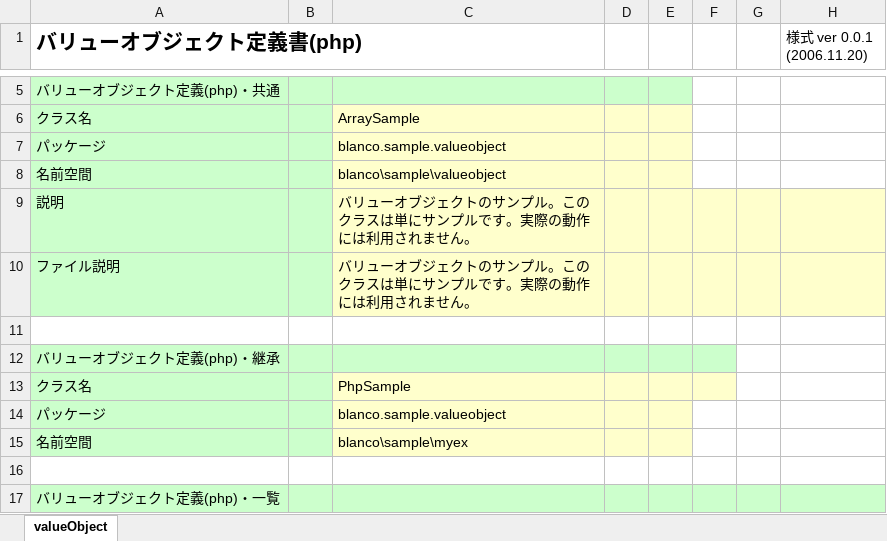
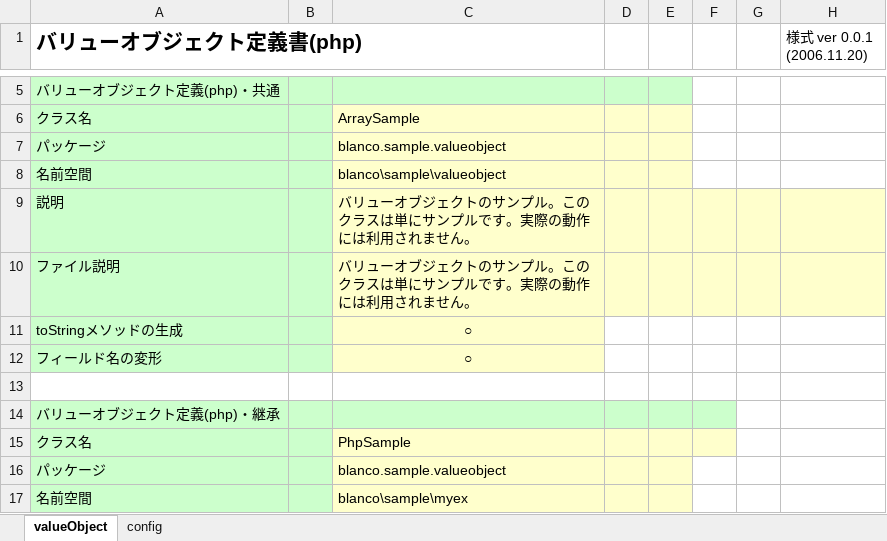
Before and after one commit to uedaueo/blancoVueComponent, an Excel workbook: meta/objects/BlancoValueObjectArraySample.xlsx, sheet valueObject, drawn as a sheet; only a part is shown, gaps mark what is left out; the shorter side is filled out with more unchanged rows; values as stored, in another font and other column widths than the file's, no borders; the diff names each change by its address in the sheet, - before the commit and + after, or states it on an @@ line.

Commit message:
Adapt createToString and adjustMethodName on PHP type sheet.

```diff
--- a/meta/objects/BlancoValueObjectArraySample.xlsx (sheet valueObject)
+++ b/meta/objects/BlancoValueObjectArraySample.xlsx (sheet valueObject)
+sheet tab: config
+row 11: toStringメソッドの生成 |  | ○
+row 12: フィールド名の変形 |  | ○
```
Also changed, not shown: meta/objects/BlancoValueObjectAnnotationSample.xlsx, meta/objects/BlancoValueObjectPhpSample.xlsx, 5 other files.
